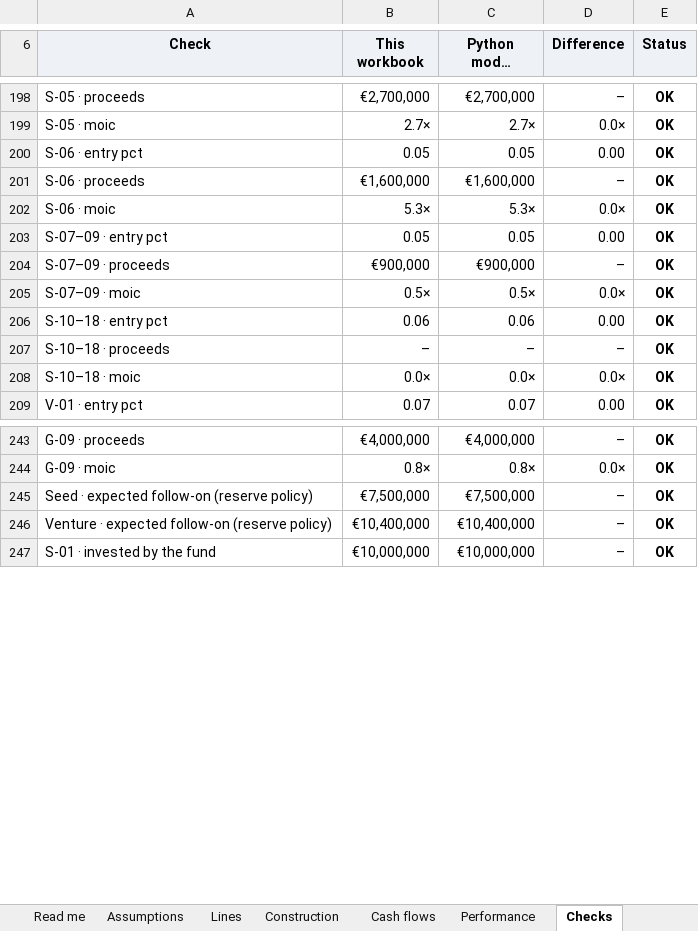
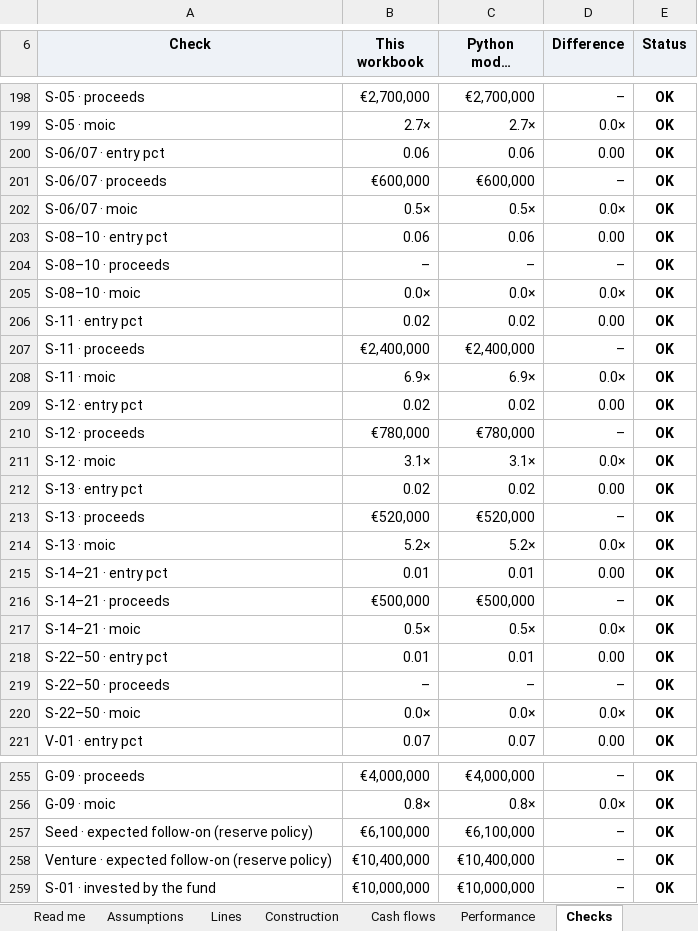
Before and after one commit to proplace-co/profund-vc, an Excel workbook: public/profund-fund-model.xlsx, sheet Checks, drawn as a sheet; only a part is shown, gaps mark what is left out; long unchanged cells end in …; values as stored, in another font and other column widths than the file's, no borders; conditional formats not drawn; removed rows and columns are numbered as before the commit, all else as after; the diff covers the shown part only; the diff names each change by its address in the sheet, - before the commit and + after, or states it on an @@ line.

```diff
--- a/public/profund-fund-model.xlsx (sheet Checks)
+++ b/public/profund-fund-model.xlsx (sheet Checks)
-A200 (Check): S-06 · entry pct
+A200 (Check): S-06/07 · entry pct
-B200 (This workbook): 0.05
+B200 (This workbook): 0.06
-C200 (Python model (fund.json)): 0.05
+C200 (Python model (fund.json)): 0.06
-A201 (Check): S-06 · proceeds
+A201 (Check): S-06/07 · proceeds
-B201 (This workbook): €1,600,000
+B201 (This workbook): €600,000
-C201 (Python model (fund.json)): €1,600,000
+C201 (Python model (fund.json)): €600,000
-row 202: S-06 · moic | 5.3× | 5.3× | 0.0× | OK
-row 203: S-07–09 · entry pct | 0.05 | 0.05 | 0.00 | OK
-row 204: S-07–09 · proceeds | €900,000 | €900,000 | – | OK
-A202 (Check): S-07–09 · moic
+A202 (Check): S-06/07 · moic
-A203 (Check): S-10–18 · entry pct
+A203 (Check): S-08–10 · entry pct
-A204 (Check): S-10–18 · proceeds
+A204 (Check): S-08–10 · proceeds
-A205 (Check): S-10–18 · moic
+A205 (Check): S-08–10 · moic
+row 206: S-11 · entry pct | 0.02 | 0.02 | 0.00 | OK
+row 207: S-11 · proceeds | €2,400,000 | €2,400,000 | – | OK
+row 208: S-11 · moic | 6.9× | 6.9× | 0.0× | OK
+row 209: S-12 · entry pct | 0.02 | 0.02 | 0.00 | OK
+row 210: S-12 · proceeds | €780,000 | €780,000 | – | OK
+row 211: S-12 · moic | 3.1× | 3.1× | 0.0× | OK
+row 212: S-13 · entry pct | 0.02 | 0.02 | 0.00 | OK
+row 213: S-13 · proceeds | €520,000 | €520,000 | – | OK
+row 214: S-13 · moic | 5.2× | 5.2× | 0.0× | OK
+row 215: S-14–21 · entry pct | 0.01 | 0.01 | 0.00 | OK
+row 216: S-14–21 · proceeds | €500,000 | €500,000 | – | OK
+row 217: S-14–21 · moic | 0.5× | 0.5× | 0.0× | OK
+row 218: S-22–50 · entry pct | 0.01 | 0.01 | 0.00 | OK
+row 219: S-22–50 · proceeds | – | – | – | OK
+row 220: S-22–50 · moic | 0.0× | 0.0× | 0.0× | OK
-B257 (This workbook): €7,500,000
+B257 (This workbook): €6,100,000
-C257 (Python model (fund.json)): €7,500,000
+C257 (Python model (fund.json)): €6,100,000
```
Also changed, not shown: 127 edited cells elsewhere in this sheet, sheet Cash flows, sheet Lines, sheet Construction, sheet Performance, sheet Assumptions, sheet Read me, formulas that keep their value, 10 other files.
